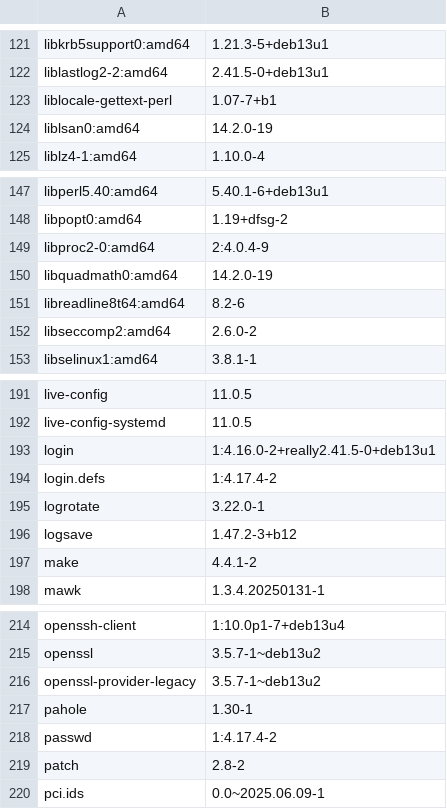
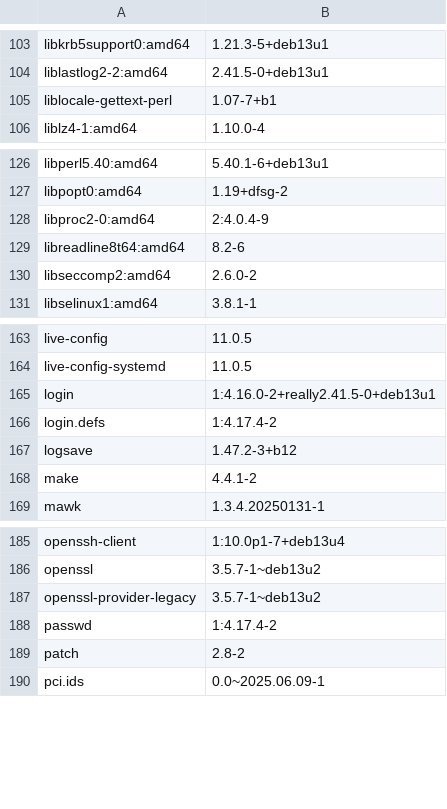
Before and after one commit to KeerthivasanPB/Cudalite-OS, a TSV file: docs/package-manifest.tsv, drawn as a sheet; only a part is shown, gaps mark what is left out; the diff covers the shown part only.

```diff
--- a/docs/package-manifest.tsv
+++ b/docs/package-manifest.tsv
@@ -123,3 +105,2 @@ liblastlog2-2:amd64	2.41.5-0+deb13u1
 liblocale-gettext-perl	1.07-7+b1
-liblsan0:amd64	14.2.0-19
 liblz4-1:amd64	1.10.0-4
@@ -149,3 +128,2 @@ libpopt0:amd64	1.19+dfsg-2
 libproc2-0:amd64	2:4.0.4-9
-libquadmath0:amd64	14.2.0-19
 libreadline8t64:amd64	8.2-6
@@ -194,3 +166,2 @@ login	1:4.16.0-2+really2.41.5-0+deb13u1
 login.defs	1:4.17.4-2
-logrotate	3.22.0-1
 logsave	1.47.2-3+b12
@@ -216,3 +187,2 @@ openssl	3.5.7-1~deb13u2
 openssl-provider-legacy	3.5.7-1~deb13u2
-pahole	1.30-1
 passwd	1:4.17.4-2
```
Also changed, not shown: 26 removed rows elsewhere in this file, 6 other files.
